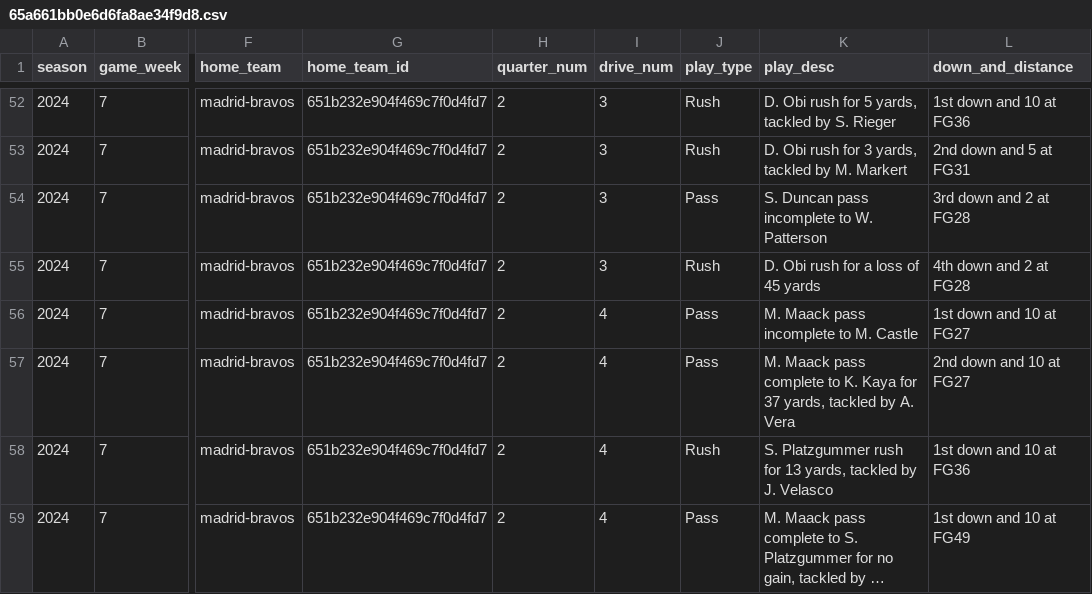
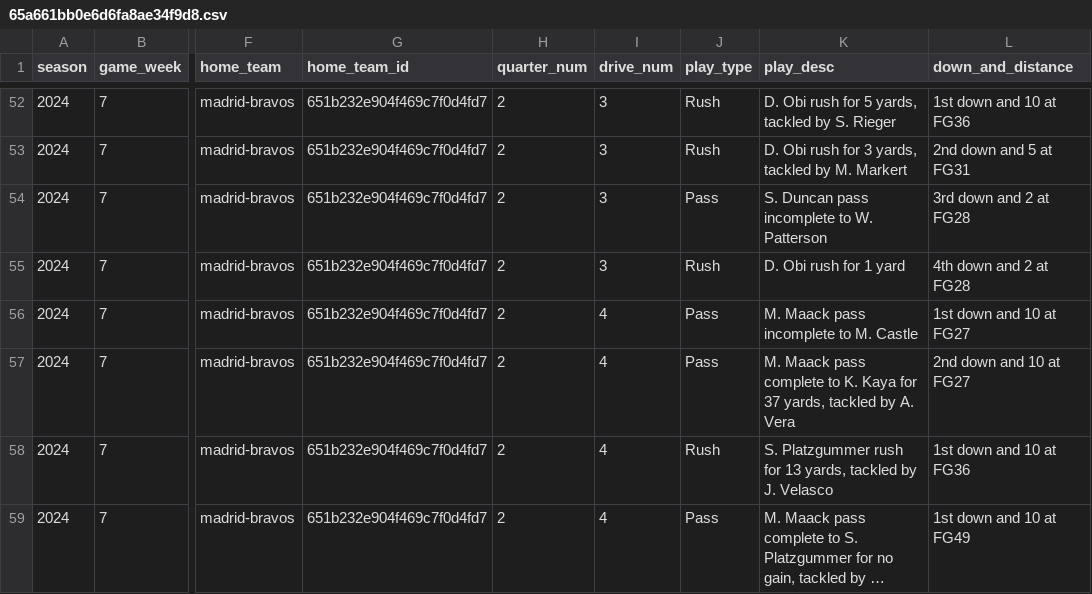
Before and after one commit to armstjc/european-league-of-football-data-repository, a CSV file: pbp/raw/65a661bb0e6d6fa8ae34f9d8.csv, drawn as a sheet; only a part is shown, gaps mark what is left out; long unchanged cells end in …; the diff names each change by its address in the sheet, - before the commit and + after, or states it on an @@ line.

```diff
--- a/pbp/raw/65a661bb0e6d6fa8ae34f9d8.csv
+++ b/pbp/raw/65a661bb0e6d6fa8ae34f9d8.csv
-K55 (play_desc): D. Obi rush for a loss of 45 yards
+K55 (play_desc): D. Obi rush for 1 yard
```
Also changed, not shown: game_stats/player/2024_elf_player_stats.csv, pbp/raw/65a661bb0e6d6fa8ae34f9d9.csv, 12 other files.
